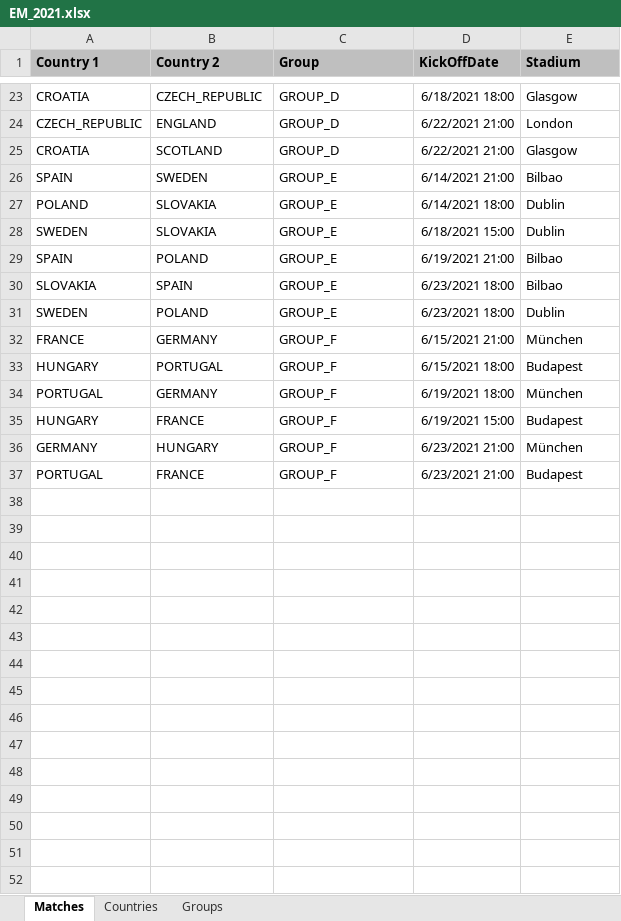
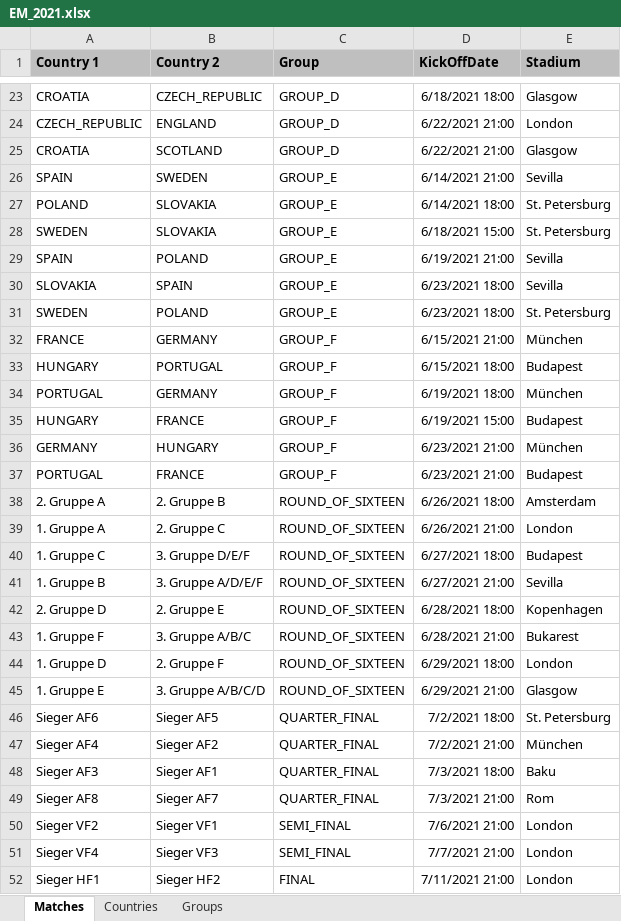
Before and after one commit to fred4jupiter/fredbet, an Excel workbook: src/excel_templates/EM_2021.xlsx, sheet Matches, drawn as a sheet; only a part is shown, gaps mark what is left out; values as stored, in another font and other column widths than the file's, no borders; the diff names each change by its address in the sheet, - before the commit and + after, or states it on an @@ line.

Commit message:
added missing matches

```diff
--- a/src/excel_templates/EM_2021.xlsx (sheet Matches)
+++ b/src/excel_templates/EM_2021.xlsx (sheet Matches)
-E26 (Stadium): Bilbao
+E26 (Stadium): Sevilla
-E27:E28 (Stadium): Dublin
+E27:E28 (Stadium): St. Petersburg
-E29:E30 (Stadium): Bilbao
+E29:E30 (Stadium): Sevilla
-E31 (Stadium): Dublin
+E31 (Stadium): St. Petersburg
+row 38: 2. Gruppe A | 2. Gruppe B | ROUND_OF_SIXTEEN | 6/26/2021 18:00 | Amsterdam
+row 39: 1. Gruppe A | 2. Gruppe C | ROUND_OF_SIXTEEN | 6/26/2021 21:00 | London
+row 40: 1. Gruppe C | 3. Gruppe D/E/F | ROUND_OF_SIXTEEN | 6/27/2021 18:00 | Budapest
+row 41: 1. Gruppe B | 3. Gruppe A/D/E/F | ROUND_OF_SIXTEEN | 6/27/2021 21:00 | Sevilla
+row 42: 2. Gruppe D | 2. Gruppe E | ROUND_OF_SIXTEEN | 6/28/2021 18:00 | Kopenhagen
+row 43: 1. Gruppe F | 3. Gruppe A/B/C | ROUND_OF_SIXTEEN | 6/28/2021 21:00 | Bukarest
+row 44: 1. Gruppe D | 2. Gruppe F | ROUND_OF_SIXTEEN | 6/29/2021 18:00 | London
+row 45: 1. Gruppe E | 3. Gruppe A/B/C/D | ROUND_OF_SIXTEEN | 6/29/2021 21:00 | Glasgow
+row 46: Sieger AF6 | Sieger AF5 | QUARTER_FINAL | 7/2/2021 18:00 | St. Petersburg
+row 47: Sieger AF4 | Sieger AF2 | QUARTER_FINAL | 7/2/2021 21:00 | München
+row 48: Sieger AF3 | Sieger AF1 | QUARTER_FINAL | 7/3/2021 18:00 | Baku
+row 49: Sieger AF8 | Sieger AF7 | QUARTER_FINAL | 7/3/2021 21:00 | Rom
+row 50: Sieger VF2 | Sieger VF1 | SEMI_FINAL | 7/6/2021 21:00 | London
+row 51: Sieger VF4 | Sieger VF3 | SEMI_FINAL | 7/7/2021 21:00 | London
+row 52: Sieger HF1 | Sieger HF2 | FINAL | 7/11/2021 21:00 | London
```
